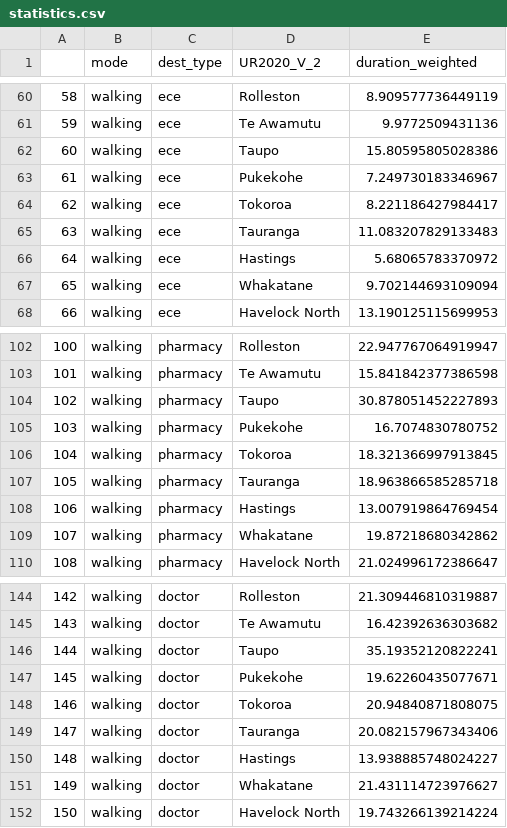
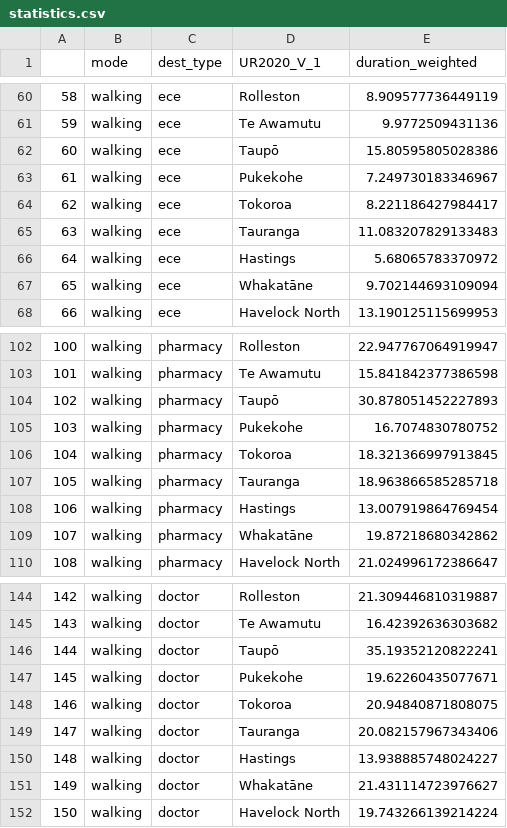
Before and after one commit to urutau-nz/x-minute-city, a CSV file: data/results/statistics.csv, drawn as a sheet; only a part is shown, gaps mark what is left out; the diff covers the shown part only.

```diff
--- a/data/results/statistics.csv
+++ b/data/results/statistics.csv
@@ -1 +1 @@
-,mode,dest_type,UR2020_V_2,duration_weighted
+,mode,dest_type,UR2020_V_1,duration_weighted
@@ -61,3 +61,3 @@
 59,walking,ece,Te Awamutu,9.9772509431136
-60,walking,ece,Taupo,15.80595805028386
+60,walking,ece,Taupō,15.80595805028386
 61,walking,ece,Pukekohe,7.249730183346967
@@ -66,3 +66,3 @@
 64,walking,ece,Hastings,5.68065783370972
-65,walking,ece,Whakatane,9.702144693109094
+65,walking,ece,Whakatāne,9.702144693109094
 66,walking,ece,Havelock North,13.190125115699953
@@ -103,3 +103,3 @@
 101,walking,pharmacy,Te Awamutu,15.841842377386598
-102,walking,pharmacy,Taupo,30.878051452227893
+102,walking,pharmacy,Taupō,30.878051452227893
 103,walking,pharmacy,Pukekohe,16.7074830780752
@@ -108,3 +108,3 @@
 106,walking,pharmacy,Hastings,13.007919864769454
-107,walking,pharmacy,Whakatane,19.87218680342862
+107,walking,pharmacy,Whakatāne,19.87218680342862
 108,walking,pharmacy,Havelock North,21.024996172386647
@@ -145,3 +145,3 @@
 143,walking,doctor,Te Awamutu,16.42392636303682
-144,walking,doctor,Taupo,35.19352120822241
+144,walking,doctor,Taupō,35.19352120822241
 145,walking,doctor,Pukekohe,19.62260435077671
@@ -150,3 +150,3 @@
 148,walking,doctor,Hastings,13.938885748024227
-149,walking,doctor,Whakatane,21.431114723976627
+149,walking,doctor,Whakatāne,21.431114723976627
 150,walking,doctor,Havelock North,19.743266139214224
```
Also changed, not shown: 57 edited cells elsewhere in this file, data/results/least_accessible.csv, data/results/percent_statistics.csv, 2 other files.
